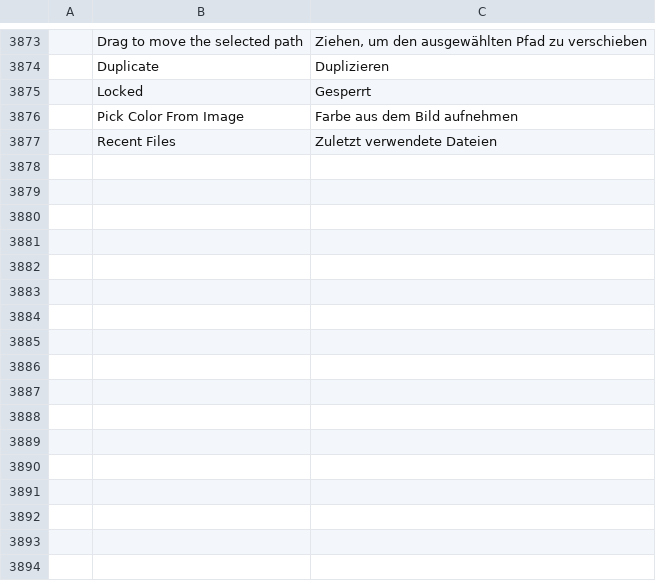
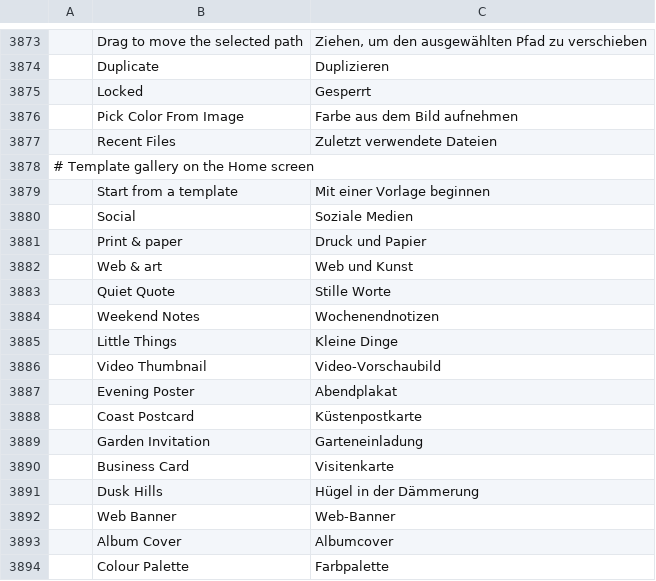
Before and after one commit to getnodalia/lienzo, a TSV file: crates/ui-egui/src/i18n/de.tsv, drawn as a sheet; only a part is shown, gaps mark what is left out; the diff names each change by its address in the sheet, - before the commit and + after, or states it on an @@ line.

```diff
--- a/crates/ui-egui/src/i18n/de.tsv
+++ b/crates/ui-egui/src/i18n/de.tsv
+row 3878: # Template gallery on the Home screen
+row 3879:  | Start from a template | Mit einer Vorlage beginnen
+row 3880:  | Social | Soziale Medien
+row 3881:  | Print & paper | Druck und Papier
+row 3882:  | Web & art | Web und Kunst
+row 3883:  | Quiet Quote | Stille Worte
+row 3884:  | Weekend Notes | Wochenendnotizen
+row 3885:  | Little Things | Kleine Dinge
+row 3886:  | Video Thumbnail | Video-Vorschaubild
+row 3887:  | Evening Poster | Abendplakat
+row 3888:  | Coast Postcard | Küstenpostkarte
+row 3889:  | Garden Invitation | Garteneinladung
+row 3890:  | Business Card | Visitenkarte
+row 3891:  | Dusk Hills | Hügel in der Dämmerung
+row 3892:  | Web Banner | Web-Banner
+row 3893:  | Album Cover | Albumcover
+row 3894:  | Colour Palette | Farbpalette
```
Also changed, not shown: crates/ui-egui/src/i18n/cs.tsv, crates/ui-egui/src/i18n/it.tsv, 24 other files.
